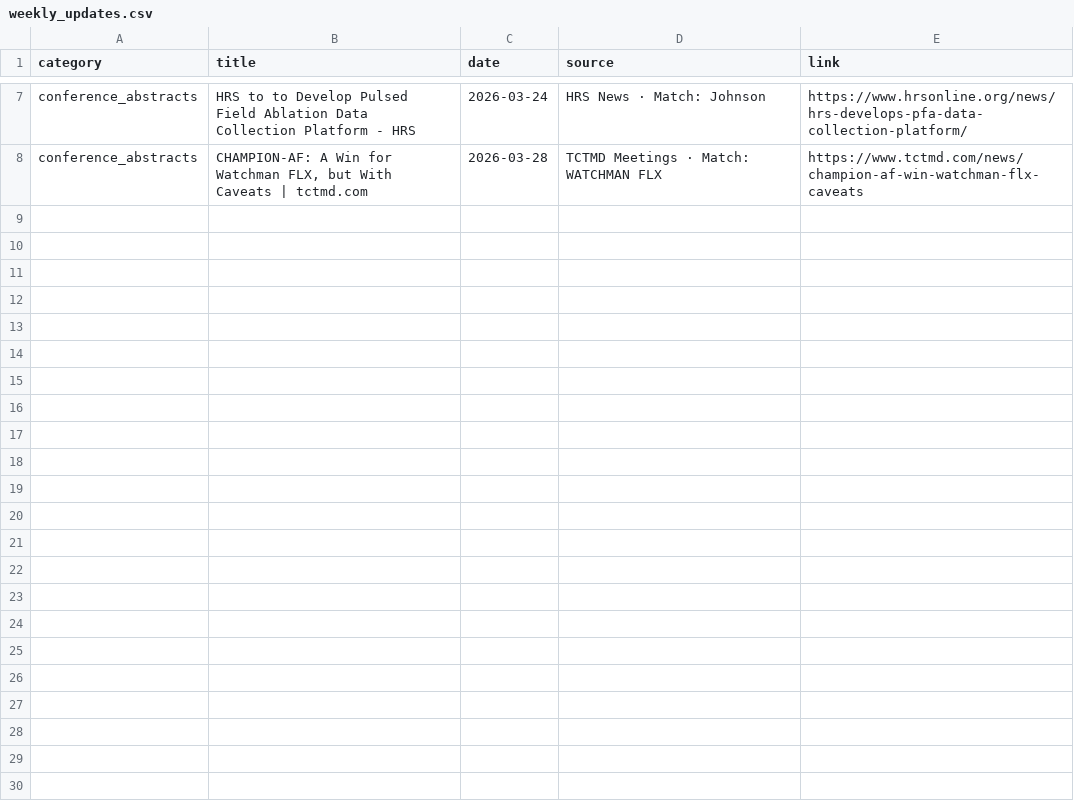
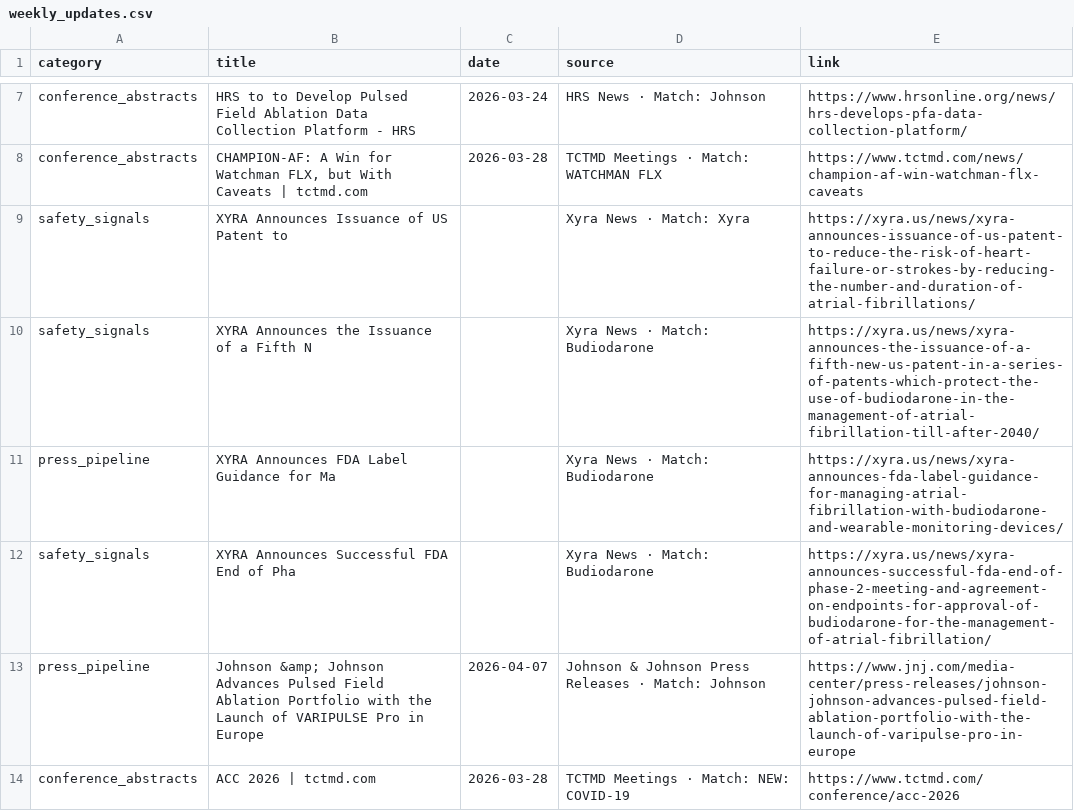
Before and after one commit to rubioisabel134-ai/Afib-dashboard, a CSV file: data/weekly_updates.csv, drawn as a sheet; only a part is shown, gaps mark what is left out; the diff names each change by its address in the sheet, - before the commit and + after, or states it on an @@ line.

Commit message:
Weekly update 2026-04-08

```diff
--- a/data/weekly_updates.csv
+++ b/data/weekly_updates.csv
+row 9: safety_signals | XYRA Announces Issuance of US Patent to |  | Xyra News · Match: Xyra | https://xyra.us/news/xyra-announces-issuance-of-us-patent-to-reduce-the-risk-of-heart-failure-or-strokes-by-reducing-the-number-and-duration-of-atrial-fibrillations/
+row 10: safety_signals | XYRA Announces the Issuance of a Fifth N |  | Xyra News · Match: Budiodarone | https://xyra.us/news/xyra-announces-the-issuance-of-a-fifth-new-us-patent-in-a-series-of-patents-which-protect-the-use-of-budiodarone-in-the-management-of-atrial-fibrillation-till-after-2040/
+row 11: press_pipeline | XYRA Announces FDA Label Guidance for Ma |  | Xyra News · Match: Budiodarone | https://xyra.us/news/xyra-announces-fda-label-guidance-for-managing-atrial-fibrillation-with-budiodarone-and-wearable-monitoring-devices/
+row 12: safety_signals | XYRA Announces Successful FDA End of Pha |  | Xyra News · Match: Budiodarone | https://xyra.us/news/xyra-announces-successful-fda-end-of-phase-2-meeting-and-agreement-on-endpoints-for-approval-of-budiodarone-for-the-management-of-atrial-fibrillation/
+row 13: press_pipeline | Johnson &amp; Johnson Advances Pulsed Field Ablation Portfolio with the Launch of VARIPULSE Pro in Europe | 2026-04-07 | Johnson & Johnson Press Releases · Match: Johnson | https://www.jnj.com/media-center/press-releases/johnson-johnson-advances-pulsed-field-ablation-portfolio-with-the-launch-of-varipulse-pro-in-europe
+row 14: conference_abstracts | ACC 2026 | tctmd.com | 2026-03-28 | TCTMD Meetings · Match: NEW: COVID-19 | https://www.tctmd.com/conference/acc-2026
```
Also changed, not shown: 1 other file.
